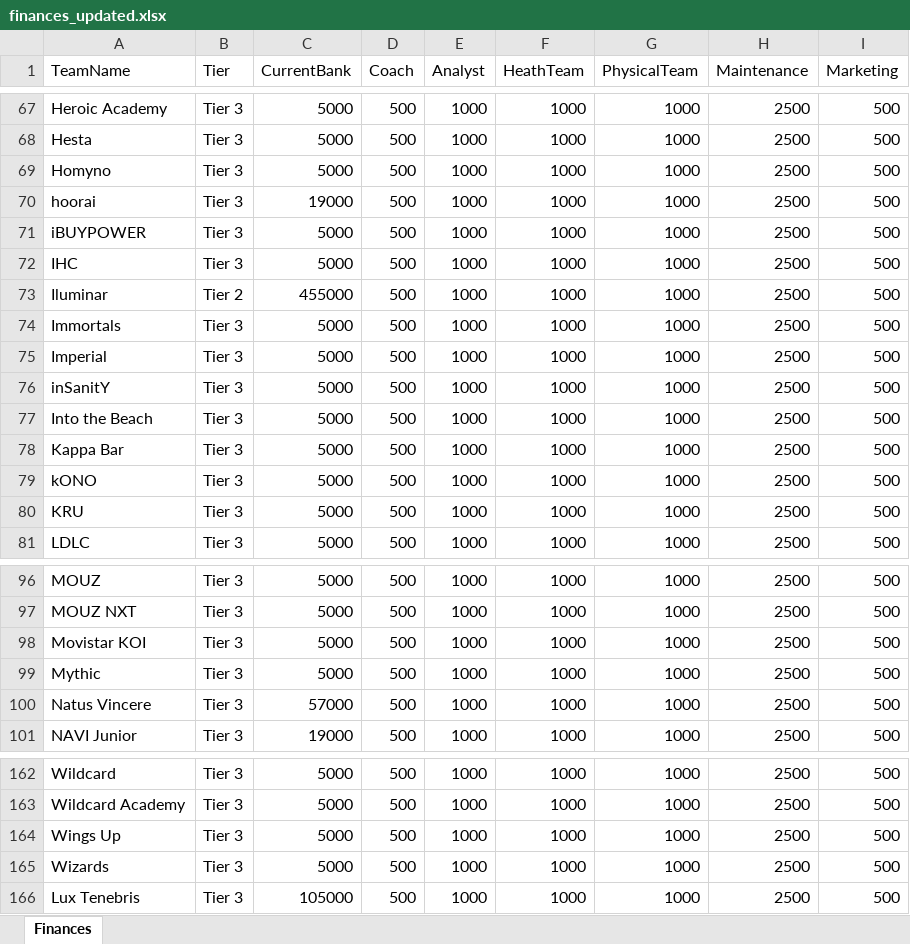
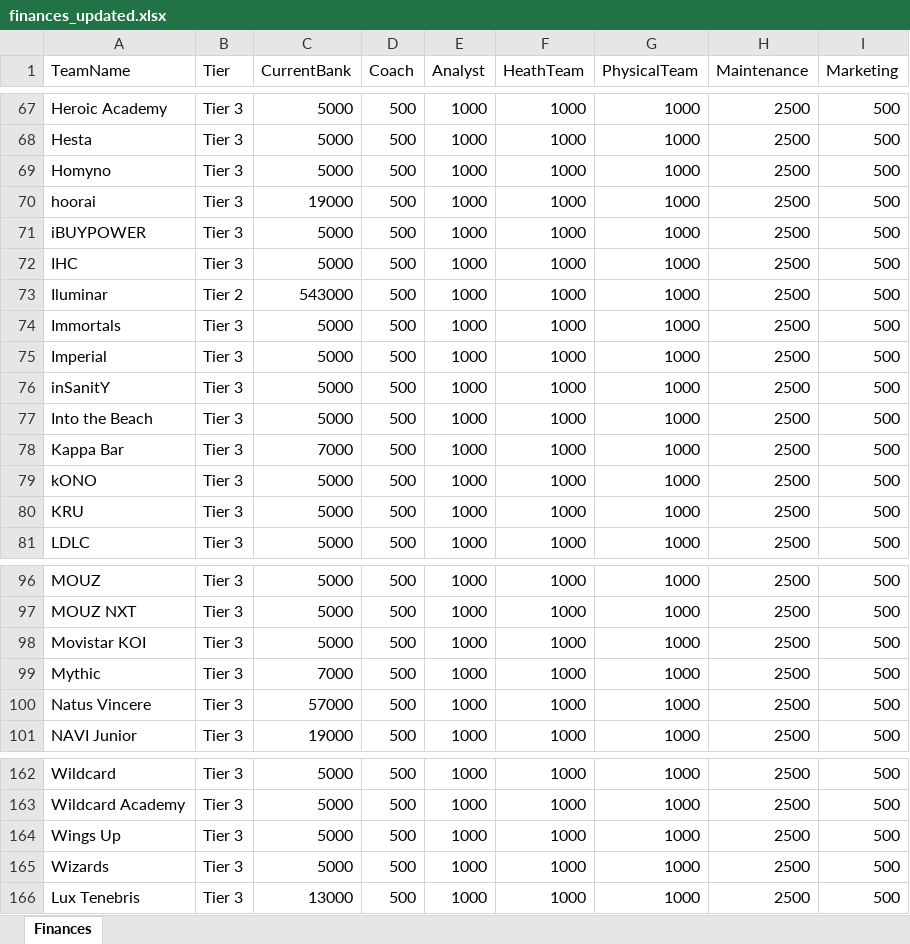
Before and after one commit to ckjhn/ck-tools, an Excel workbook: file/finances_updated.xlsx, sheet Finances, drawn as a sheet; only a part is shown, gaps mark what is left out; values as stored, in another font and other column widths than the file's, no borders; the diff names each change by its address in the sheet, - before the commit and + after, or states it on an @@ line.

```diff
--- a/file/finances_updated.xlsx (sheet Finances)
+++ b/file/finances_updated.xlsx (sheet Finances)
-C73 (CurrentBank): 455000
+C73 (CurrentBank): 543000
-C78 (CurrentBank): 5000
+C78 (CurrentBank): 7000
-C99 (CurrentBank): 5000
+C99 (CurrentBank): 7000
-C166 (CurrentBank): 105000
+C166 (CurrentBank): 13000
```
Also changed, not shown: 1 other file.
